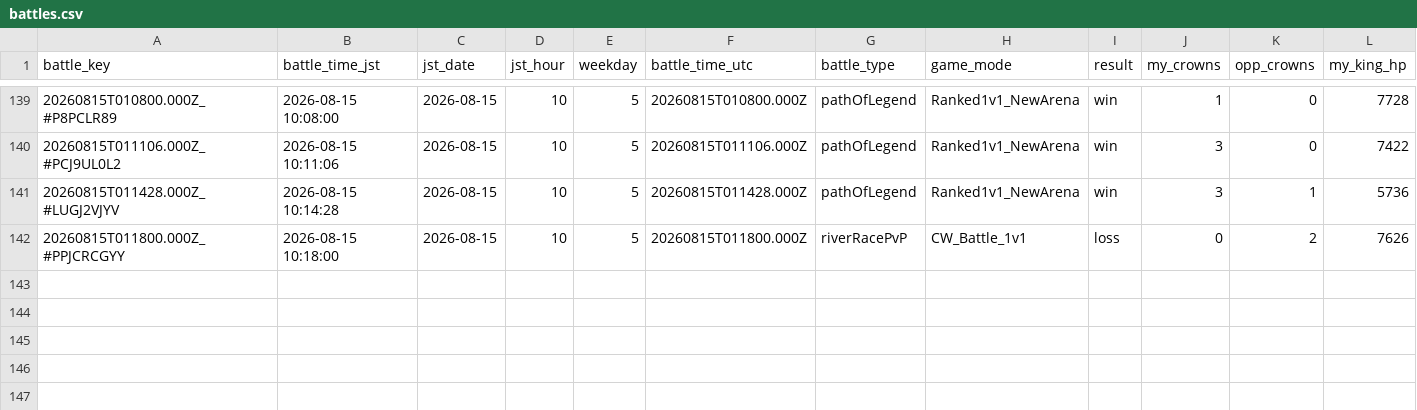
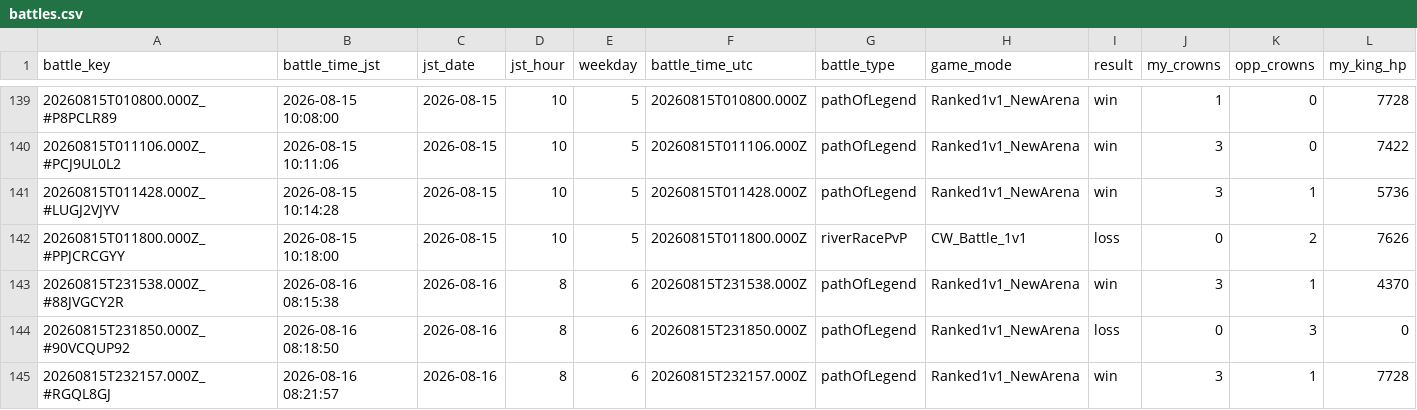
Before and after one commit to koh01201/clash-log, a CSV file: battles.csv, drawn as a sheet; only a part is shown, gaps mark what is left out; rows hold the shown columns only; the diff names each change by its address in the sheet, - before the commit and + after, or states it on an @@ line.

```diff
--- a/battles.csv
+++ b/battles.csv
+row 143: 20260815T231538.000Z_#88JVGCY2R | 2026-08-16 08:15:38 | 2026-08-16 | 8 | 6 | 20260815T231538.000Z | pathOfLegend | Ranked1v1_NewArena | win | 3 | 1 | 4370
+row 144: 20260815T231850.000Z_#90VCQUP92 | 2026-08-16 08:18:50 | 2026-08-16 | 8 | 6 | 20260815T231850.000Z | pathOfLegend | Ranked1v1_NewArena | loss | 0 | 3 | 0
+row 145: 20260815T232157.000Z_#RGQL8GJ | 2026-08-16 08:21:57 | 2026-08-16 | 8 | 6 | 20260815T232157.000Z | pathOfLegend | Ranked1v1_NewArena | win | 3 | 1 | 7728
```
Also changed, not shown: profile.csv, 33 other files.
